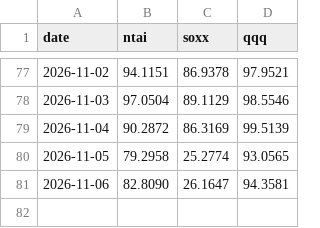
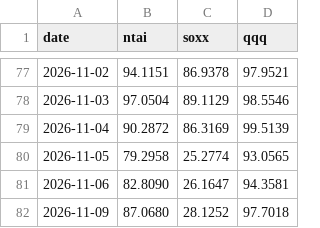
Before and after one commit to newtype-01/newtype-ai-index, a CSV file: data/benchmarks/comparison.csv, drawn as a sheet; only a part is shown, gaps mark what is left out; the diff names each change by its address in the sheet, - before the commit and + after, or states it on an @@ line.

```diff
--- a/data/benchmarks/comparison.csv
+++ b/data/benchmarks/comparison.csv
+row 82: 2026-11-09 | 87.0680 | 28.1252 | 97.7018
```
Also changed, not shown: data/nav/daily.csv, data/prices/close_prices.csv, 5 other files.
